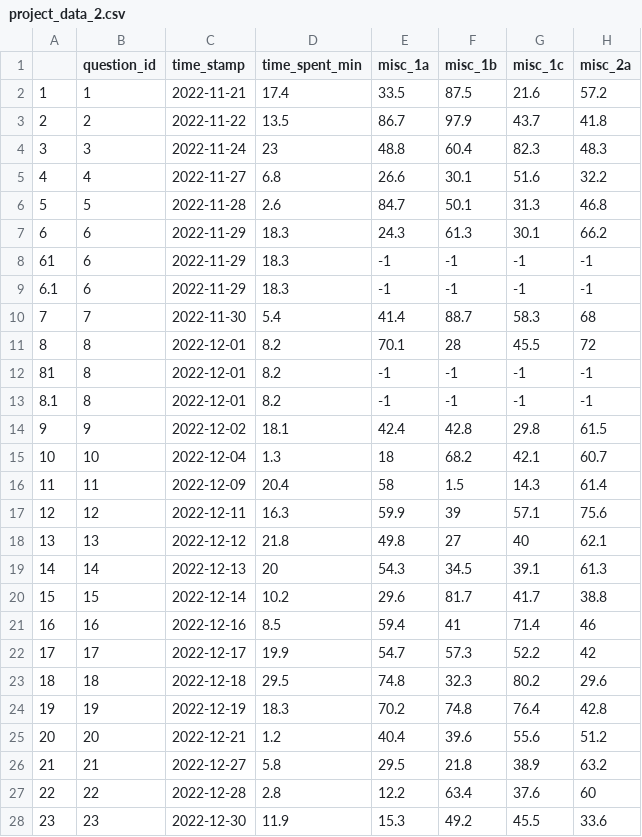
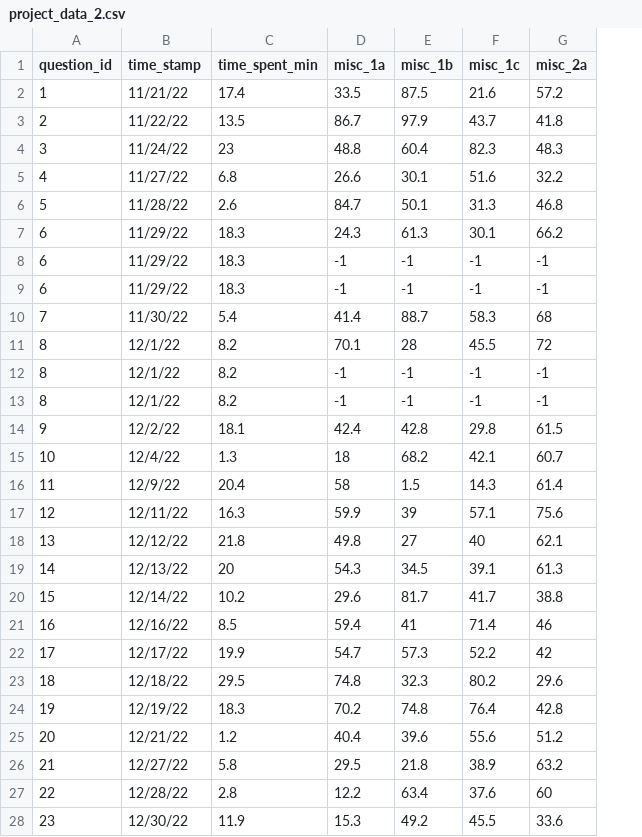
Before and after one commit to Murtz5253/learning-with-python, a CSV file: data/project_data_2.csv, drawn as a sheet; only a part is shown; removed rows and columns are numbered as before the commit, all else as after; the diff covers the shown part only; the diff names each change by its address in the sheet, - before the commit and + after, or states it on an @@ line.

```diff
--- a/data/project_data_2.csv
+++ b/data/project_data_2.csv
-column A, rows 2-28: 1 | 2 | 3 | 4 | 5 | 6 | 61 | 6.1 | 7 | 8 | 81 | 8.1 | 9 | 10 | 11 | 12 | 13 | 14 | 15 | 16 | 17 | 18 | 19 | 20 | 21 | 22 | 23
-B2 (time_stamp): 2022-11-21
+B2 (time_stamp): 11/21/22
-B3 (time_stamp): 2022-11-22
+B3 (time_stamp): 11/22/22
-B4 (time_stamp): 2022-11-24
+B4 (time_stamp): 11/24/22
-B5 (time_stamp): 2022-11-27
+B5 (time_stamp): 11/27/22
-B6 (time_stamp): 2022-11-28
+B6 (time_stamp): 11/28/22
-B7:B9 (time_stamp): 2022-11-29
+B7:B9 (time_stamp): 11/29/22
-B10 (time_stamp): 2022-11-30
+B10 (time_stamp): 11/30/22
-B11:B13 (time_stamp): 2022-12-01
+B11:B13 (time_stamp): 12/1/22
-B14 (time_stamp): 2022-12-02
+B14 (time_stamp): 12/2/22
-B15 (time_stamp): 2022-12-04
+B15 (time_stamp): 12/4/22
-B16 (time_stamp): 2022-12-09
+B16 (time_stamp): 12/9/22
-B17 (time_stamp): 2022-12-11
+B17 (time_stamp): 12/11/22
-B18 (time_stamp): 2022-12-12
+B18 (time_stamp): 12/12/22
-B19 (time_stamp): 2022-12-13
+B19 (time_stamp): 12/13/22
-B20 (time_stamp): 2022-12-14
+B20 (time_stamp): 12/14/22
-B21 (time_stamp): 2022-12-16
+B21 (time_stamp): 12/16/22
-B22 (time_stamp): 2022-12-17
+B22 (time_stamp): 12/17/22
-B23 (time_stamp): 2022-12-18
+B23 (time_stamp): 12/18/22
-B24 (time_stamp): 2022-12-19
+B24 (time_stamp): 12/19/22
-B25 (time_stamp): 2022-12-21
+B25 (time_stamp): 12/21/22
-B26 (time_stamp): 2022-12-27
+B26 (time_stamp): 12/27/22
-B27 (time_stamp): 2022-12-28
+B27 (time_stamp): 12/28/22
-B28 (time_stamp): 2022-12-30
+B28 (time_stamp): 12/30/22
```
Also changed, not shown: 43 edited cells elsewhere in this file, data/project_data_1.csv, data/project_data_3.csv, 2 other files.
